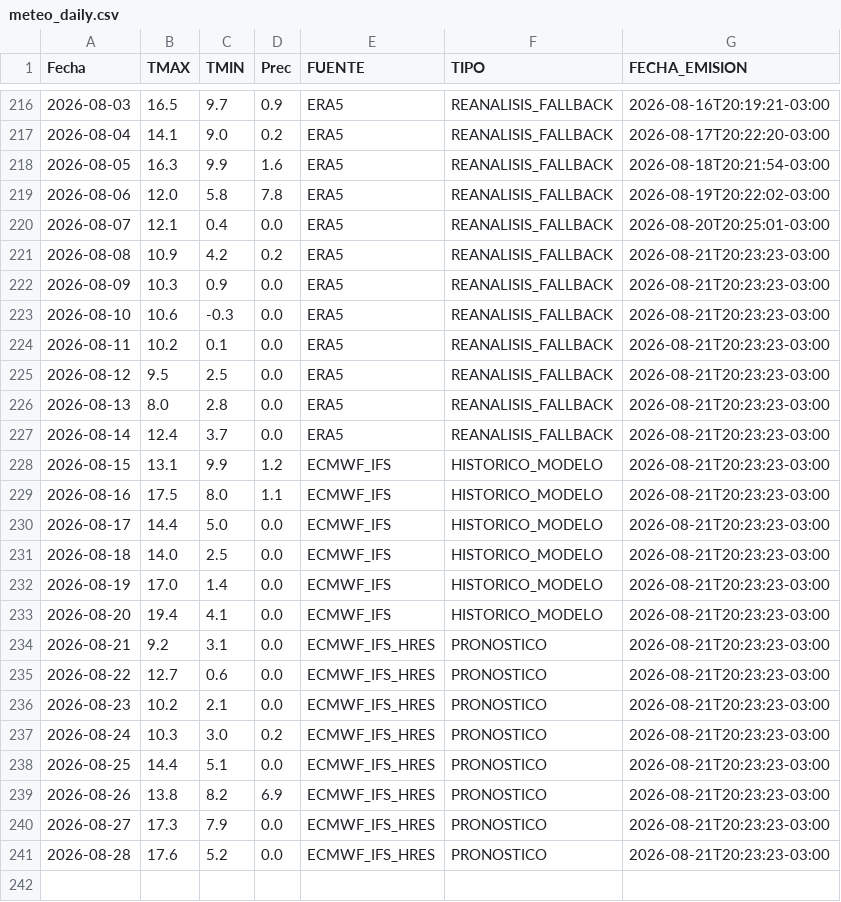
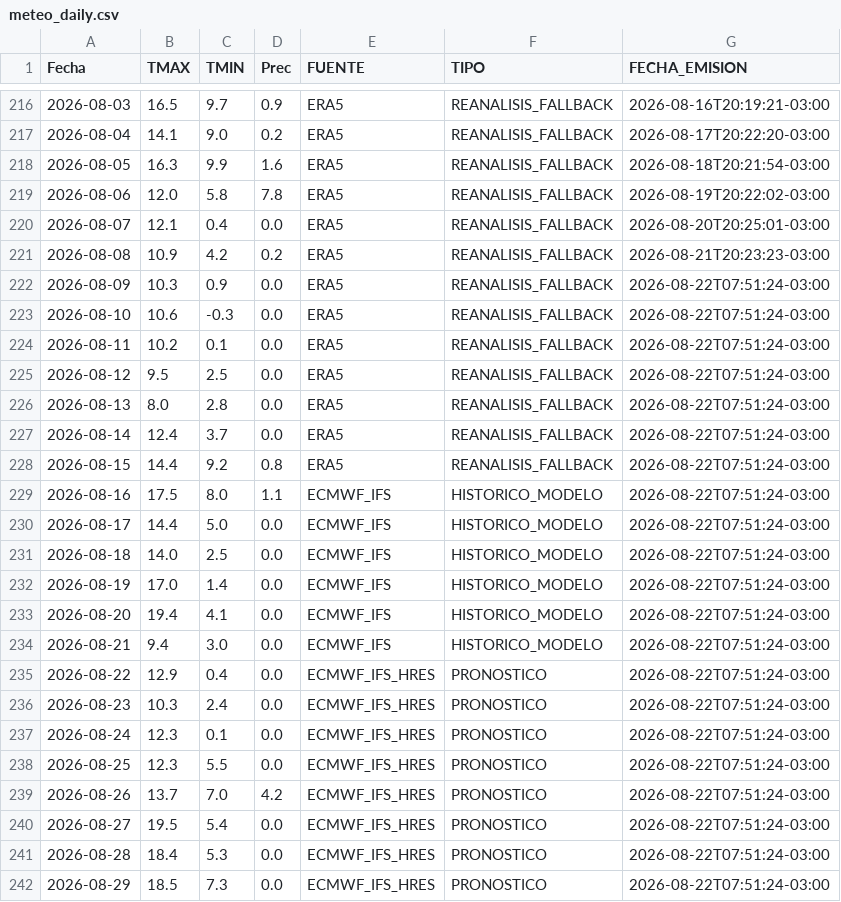
Before and after one commit to PREDWEEM/LOLIUM_AZUL2026, a CSV file: meteo_daily.csv, drawn as a sheet; only a part is shown, gaps mark what is left out.

```diff
--- a/meteo_daily.csv
+++ b/meteo_daily.csv
@@ -221,21 +221,22 @@ Fecha,TMAX,TMIN,Prec,FUENTE,TIPO,FECHA_EMISION
 2026-08-08,10.9,4.2,0.2,ERA5,REANALISIS_FALLBACK,2026-08-21T20:23:23-03:00
-2026-08-09,10.3,0.9,0.0,ERA5,REANALISIS_FALLBACK,2026-08-21T20:23:23-03:00
-2026-08-10,10.6,-0.3,0.0,ERA5,REANALISIS_FALLBACK,2026-08-21T20:23:23-03:00
-2026-08-11,10.2,0.1,0.0,ERA5,REANALISIS_FALLBACK,2026-08-21T20:23:23-03:00
-2026-08-12,9.5,2.5,0.0,ERA5,REANALISIS_FALLBACK,2026-08-21T20:23:23-03:00
-2026-08-13,8.0,2.8,0.0,ERA5,REANALISIS_FALLBACK,2026-08-21T20:23:23-03:00
-2026-08-14,12.4,3.7,0.0,ERA5,REANALISIS_FALLBACK,2026-08-21T20:23:23-03:00
-2026-08-15,13.1,9.9,1.2,ECMWF_IFS,HISTORICO_MODELO,2026-08-21T20:23:23-03:00
-2026-08-16,17.5,8.0,1.1,ECMWF_IFS,HISTORICO_MODELO,2026-08-21T20:23:23-03:00
-2026-08-17,14.4,5.0,0.0,ECMWF_IFS,HISTORICO_MODELO,2026-08-21T20:23:23-03:00
-2026-08-18,14.0,2.5,0.0,ECMWF_IFS,HISTORICO_MODELO,2026-08-21T20:23:23-03:00
-2026-08-19,17.0,1.4,0.0,ECMWF_IFS,HISTORICO_MODELO,2026-08-21T20:23:23-03:00
-2026-08-20,19.4,4.1,0.0,ECMWF_IFS,HISTORICO_MODELO,2026-08-21T20:23:23-03:00
-2026-08-21,9.2,3.1,0.0,ECMWF_IFS_HRES,PRONOSTICO,2026-08-21T20:23:23-03:00
-2026-08-22,12.7,0.6,0.0,ECMWF_IFS_HRES,PRONOSTICO,2026-08-21T20:23:23-03:00
-2026-08-23,10.2,2.1,0.0,ECMWF_IFS_HRES,PRONOSTICO,2026-08-21T20:23:23-03:00
-2026-08-24,10.3,3.0,0.2,ECMWF_IFS_HRES,PRONOSTICO,2026-08-21T20:23:23-03:00
-2026-08-25,14.4,5.1,0.0,ECMWF_IFS_HRES,PRONOSTICO,2026-08-21T20:23:23-03:00
-2026-08-26,13.8,8.2,6.9,ECMWF_IFS_HRES,PRONOSTICO,2026-08-21T20:23:23-03:00
-2026-08-27,17.3,7.9,0.0,ECMWF_IFS_HRES,PRONOSTICO,2026-08-21T20:23:23-03:00
-2026-08-28,17.6,5.2,0.0,ECMWF_IFS_HRES,PRONOSTICO,2026-08-21T20:23:23-03:00
+2026-08-09,10.3,0.9,0.0,ERA5,REANALISIS_FALLBACK,2026-08-22T07:51:24-03:00
+2026-08-10,10.6,-0.3,0.0,ERA5,REANALISIS_FALLBACK,2026-08-22T07:51:24-03:00
+2026-08-11,10.2,0.1,0.0,ERA5,REANALISIS_FALLBACK,2026-08-22T07:51:24-03:00
+2026-08-12,9.5,2.5,0.0,ERA5,REANALISIS_FALLBACK,2026-08-22T07:51:24-03:00
+2026-08-13,8.0,2.8,0.0,ERA5,REANALISIS_FALLBACK,2026-08-22T07:51:24-03:00
+2026-08-14,12.4,3.7,0.0,ERA5,REANALISIS_FALLBACK,2026-08-22T07:51:24-03:00
+2026-08-15,14.4,9.2,0.8,ERA5,REANALISIS_FALLBACK,2026-08-22T07:51:24-03:00
+2026-08-16,17.5,8.0,1.1,ECMWF_IFS,HISTORICO_MODELO,2026-08-22T07:51:24-03:00
+2026-08-17,14.4,5.0,0.0,ECMWF_IFS,HISTORICO_MODELO,2026-08-22T07:51:24-03:00
+2026-08-18,14.0,2.5,0.0,ECMWF_IFS,HISTORICO_MODELO,2026-08-22T07:51:24-03:00
+2026-08-19,17.0,1.4,0.0,ECMWF_IFS,HISTORICO_MODELO,2026-08-22T07:51:24-03:00
+2026-08-20,19.4,4.1,0.0,ECMWF_IFS,HISTORICO_MODELO,2026-08-22T07:51:24-03:00
+2026-08-21,9.4,3.0,0.0,ECMWF_IFS,HISTORICO_MODELO,2026-08-22T07:51:24-03:00
+2026-08-22,12.9,0.4,0.0,ECMWF_IFS_HRES,PRONOSTICO,2026-08-22T07:51:24-03:00
+2026-08-23,10.3,2.4,0.0,ECMWF_IFS_HRES,PRONOSTICO,2026-08-22T07:51:24-03:00
+2026-08-24,12.3,0.1,0.0,ECMWF_IFS_HRES,PRONOSTICO,2026-08-22T07:51:24-03:00
+2026-08-25,12.3,5.5,0.0,ECMWF_IFS_HRES,PRONOSTICO,2026-08-22T07:51:24-03:00
+2026-08-26,13.7,7.0,4.2,ECMWF_IFS_HRES,PRONOSTICO,2026-08-22T07:51:24-03:00
+2026-08-27,19.5,5.4,0.0,ECMWF_IFS_HRES,PRONOSTICO,2026-08-22T07:51:24-03:00
+2026-08-28,18.4,5.3,0.0,ECMWF_IFS_HRES,PRONOSTICO,2026-08-22T07:51:24-03:00
+2026-08-29,18.5,7.3,0.0,ECMWF_IFS_HRES,PRONOSTICO,2026-08-22T07:51:24-03:00
```
